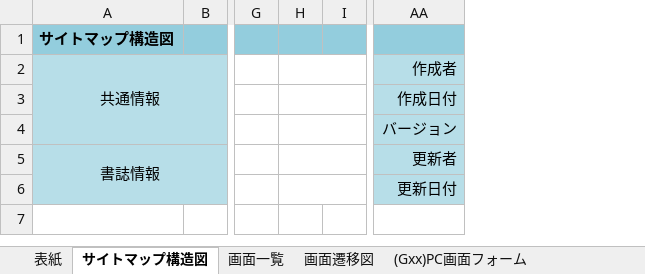
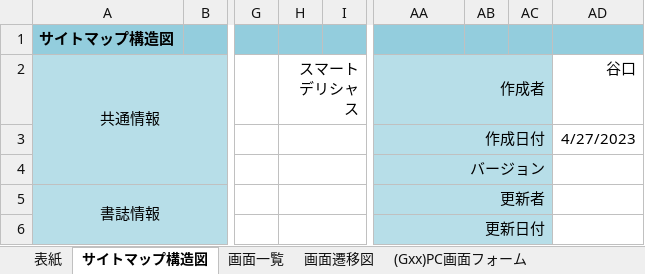
Before and after one commit to shooooooogo/2023Dev3Early, an Excel workbook: 01_画面設計書.xlsx, sheet サイトマップ構造図, drawn as a sheet; only a part is shown, gaps mark what is left out; values as stored, in another font and other column widths than the file's, no borders; charts and pictures not drawn; removed rows and columns are numbered as before the commit, all else as after; the diff names each change by its address in the sheet, - before the commit and + after, or states it on an @@ line.

Commit message:
Update 01_画面設計書.xlsx

```diff
--- a/01_画面設計書.xlsx (sheet サイトマップ構造図)
+++ b/01_画面設計書.xlsx (sheet サイトマップ構造図)
-column H, empty
+column H (スマートデリシャス), empty
+column AB, empty
+column AC, empty
+column AD (谷口), row 3: 4/27/2023
+AA2:AC2 merged
+AA3:AC3 merged
+AA4:AC4 merged
+AA5:AC5 merged
+AA6:AC6 merged
```
Also changed, not shown: sheet 表紙, sheet 画面一覧, charts or pictures.
